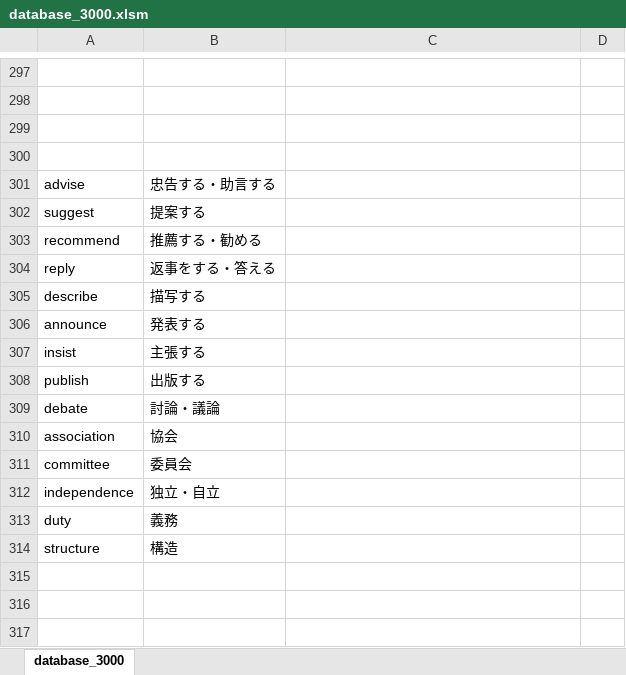
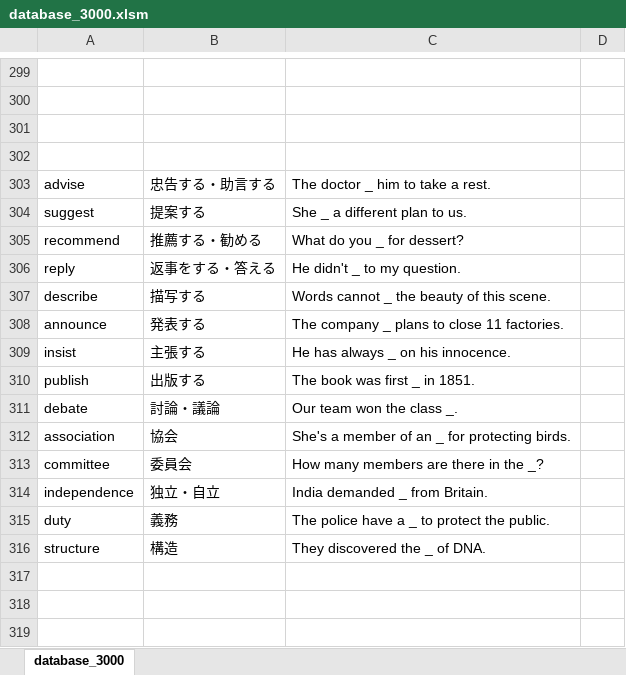
Before and after one commit to elsy0111/summer, an Excel workbook: database_3000.xlsm, sheet database_3000, drawn as a sheet; only a part is shown, gaps mark what is left out; values as stored, in another font and other column widths than the file's, no borders; addresses are those after the commit; the diff covers the shown part only; the diff names each change by its address in the sheet, - before the commit and + after, or states it on an @@ line.

```diff
--- a/database_3000.xlsm (sheet database_3000)
+++ b/database_3000.xlsm (sheet database_3000)
-C303: (empty)
+C303: The doctor _ him to take a rest.
-C304: (empty)
+C304: She _ a different plan to us.
-C305: (empty)
+C305: What do you _ for dessert?
-C306: (empty)
+C306: He didn't _ to my question.
-C307: (empty)
+C307: Words cannot _ the beauty of this scene.
-C308: (empty)
+C308: The company _ plans to close 11 factories.
-C309: (empty)
+C309: He has always _ on his innocence.
-C310: (empty)
+C310: The book was first _ in 1851.
-C311: (empty)
+C311: Our team won the class _.
-C312: (empty)
+C312: She's a member of an _ for protecting birds.
-C313: (empty)
+C313: How many members are there in the _?
-C314: (empty)
+C314: India demanded _ from Britain.
-C315: (empty)
+C315: The police have a _ to protect the public.
-C316: (empty)
+C316: They discovered the _ of DNA.
```
Also changed, not shown: 2 added rows and 81 edited cells elsewhere in this sheet, formulas that keep their value.
